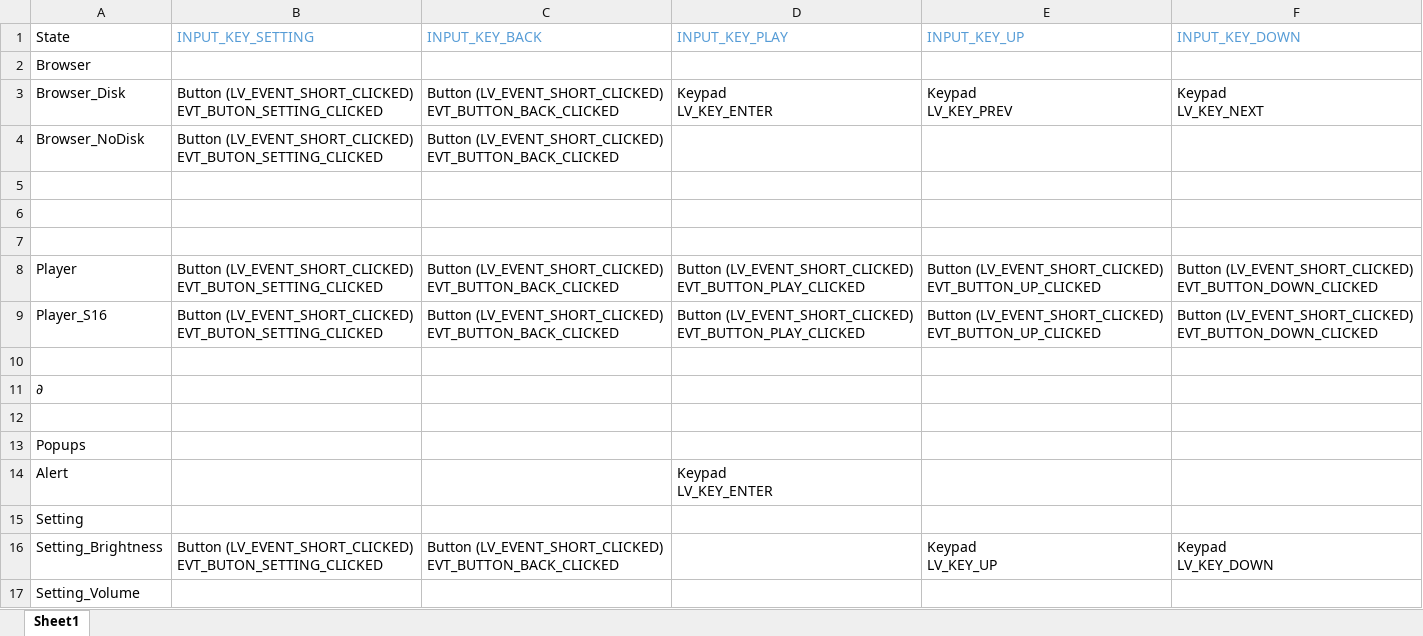
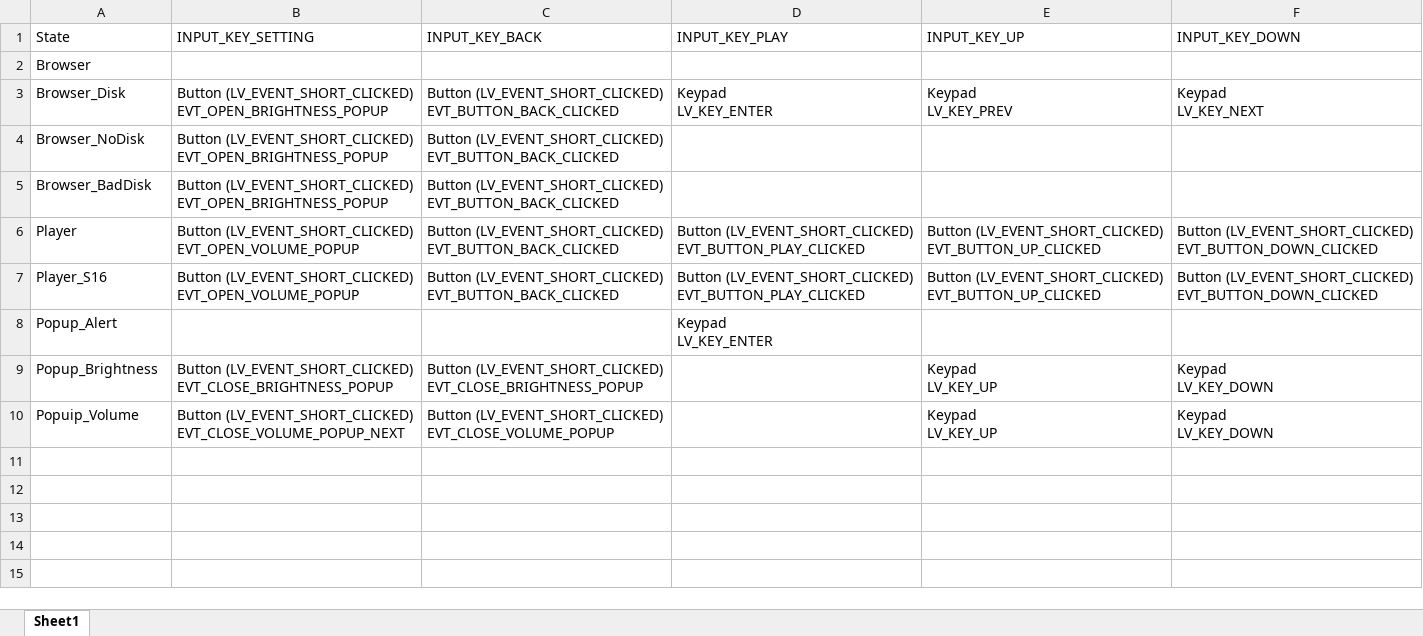
Before and after one commit to baoshi/VGMPlayer, an Excel workbook: sw/doc/main_input.xlsx, sheet Sheet1, drawn as a sheet; values as stored, in another font and other column widths than the file's, no borders; table styles not drawn; removed rows and columns are numbered as before the commit, all else as after; ↵ is a line break in a cell; the diff names each change by its address in the sheet, - before the commit and + after, or states it on an @@ line.

Commit message:
Update inputs

```diff
--- a/sw/doc/main_input.xlsx (sheet Sheet1)
+++ b/sw/doc/main_input.xlsx (sheet Sheet1)
-B1:F1 text colour: #569CD6
+B1:F1 text colour: black
-B3:B4 (INPUT_KEY_SETTING): Button (LV_EVENT_SHORT_CLICKED) ↵ EVT_BUTON_SETTING_CLICKED
+B3:B4 (INPUT_KEY_SETTING): Button (LV_EVENT_SHORT_CLICKED) ↵ EVT_OPEN_BRIGHTNESS_POPUP
-row 5: (empty)
+row 5: Browser_BadDisk | Button (LV_EVENT_SHORT_CLICKED) ↵ EVT_OPEN_BRIGHTNESS_POPUP | Button (LV_EVENT_SHORT_CLICKED) ↵ EVT_BUTTON_BACK_CLICKED
-row 6: (empty)
-row 7: (empty)
-B6:B7 (INPUT_KEY_SETTING): Button (LV_EVENT_SHORT_CLICKED) ↵ EVT_BUTON_SETTING_CLICKED
+B6:B7 (INPUT_KEY_SETTING): Button (LV_EVENT_SHORT_CLICKED) ↵ EVT_OPEN_VOLUME_POPUP
-row 10: (empty)
-row 11: ∂
-row 12: (empty)
-row 13: Popups
-A8 (State): Alert
+A8 (State): Popup_Alert
-row 15: Setting
-A9 (State): Setting_Brightness
+A9 (State): Popup_Brightness
-B9 (INPUT_KEY_SETTING): Button (LV_EVENT_SHORT_CLICKED) ↵ EVT_BUTON_SETTING_CLICKED
+B9 (INPUT_KEY_SETTING): Button (LV_EVENT_SHORT_CLICKED) ↵ EVT_CLOSE_BRIGHTNESS_POPUP
-C9 (INPUT_KEY_BACK): Button (LV_EVENT_SHORT_CLICKED) ↵ EVT_BUTTON_BACK_CLICKED
+C9 (INPUT_KEY_BACK): Button (LV_EVENT_SHORT_CLICKED) ↵ EVT_CLOSE_BRIGHTNESS_POPUP
-row 17: Setting_Volume
+row 10: Popuip_Volume | Button (LV_EVENT_SHORT_CLICKED) ↵ EVT_CLOSE_VOLUME_POPUP_NEXT | Button (LV_EVENT_SHORT_CLICKED) ↵ EVT_CLOSE_VOLUME_POPUP |  | Keypad ↵ LV_KEY_UP | Keypad ↵ LV_KEY_DOWN
```
Also changed, not shown: 3 other files.
